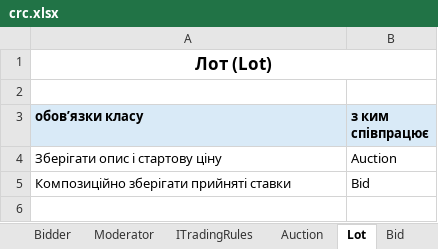
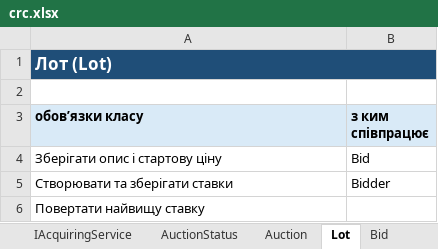
Before and after one commit to KitoragiVioleta/onlineauction, an Excel workbook: docs/crc.xlsx, sheet Lot, drawn as a sheet; values as stored, in another font and other column widths than the file's, no borders; removed rows and columns are numbered as before the commit, all else as after; the diff names each change by its address in the sheet, - before the commit and + after, or states it on an @@ line.

```diff
--- a/docs/crc.xlsx (sheet Lot)
+++ b/docs/crc.xlsx (sheet Lot)
+sheet tab: IAcquiringService
+sheet tab: AuctionStatus
@@ A1 fill: none → #1F4E78, text colour: black → #FFFFFF, alignment: center → left @@
-B4 (з ким співпрацює): Auction
+B4 (з ким співпрацює): Bid
-row 5: Композиційно зберігати прийняті ставки | Bid
+row 5: Створювати та зберігати ставки | Bidder
+row 6: Повертати найвищу ставку
```
Also changed, not shown: sheet Auction, sheet AuctionParticipant, sheet ITradingRules, sheet AcquiringService, sheet Seller, sheet Moderator, 2 more sheets, 6 other files.
